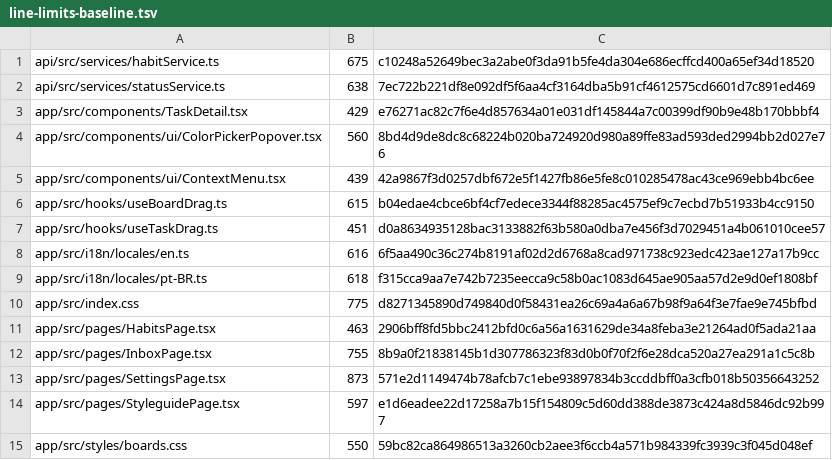
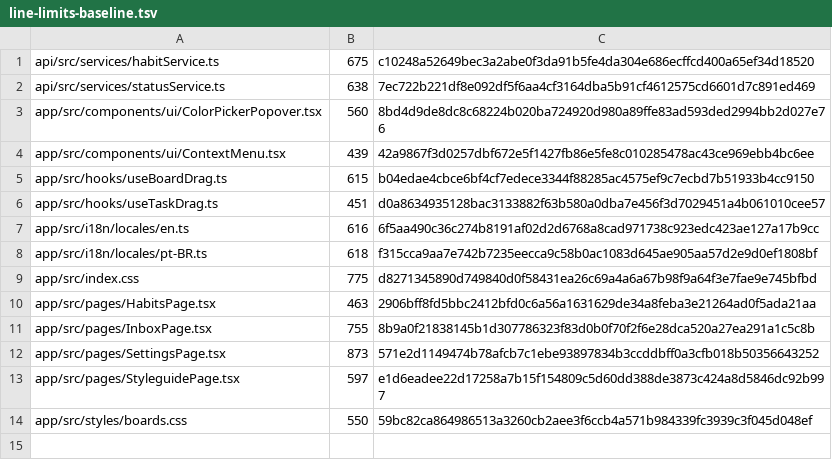
Before and after one commit to thiagobraga/planner, a TSV file: scripts/line-limits-baseline.tsv, drawn as a sheet.

```diff
--- a/scripts/line-limits-baseline.tsv
+++ b/scripts/line-limits-baseline.tsv
@@ -2,3 +2,2 @@ api/src/services/habitService.ts	675	c10248a52649bec3a2abe0f3da91b5fe4da304e686e
 api/src/services/statusService.ts	638	7ec722b221df8e092df5f6aa4cf3164dba5b91cf4612575cd6601d7c891ed469
-app/src/components/TaskDetail.tsx	429	e76271ac82c7f6e4d857634a01e031df145844a7c00399df90b9e48b170bbbf4
 app/src/components/ui/ColorPickerPopover.tsx	560	8bd4d9de8dc8c68224b020ba724920d980a89ffe83ad593ded2994bb2d027e76
```
Also changed, not shown: 6 other files.
